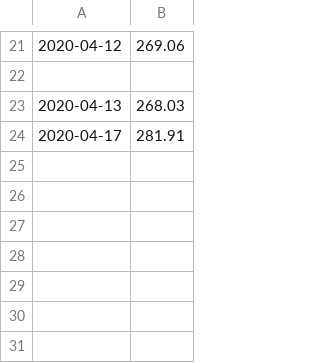
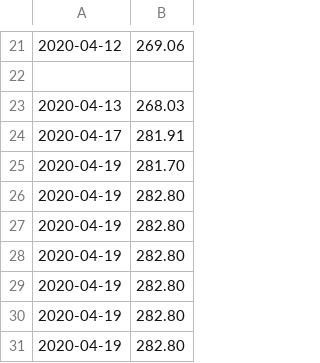
Before and after one commit to wustlcse237sp20/project-hindsight, a CSV file: Hindsight/docs/apple.csv, drawn as a sheet; only a part is shown, gaps mark what is left out; the diff names each change by its address in the sheet, - before the commit and + after, or states it on an @@ line.

```diff
--- a/Hindsight/docs/apple.csv
+++ b/Hindsight/docs/apple.csv
+row 25: 2020-04-19 | 281.70
+row 26: 2020-04-19 | 282.80
+row 27: 2020-04-19 | 282.80
+row 28: 2020-04-19 | 282.80
+row 29: 2020-04-19 | 282.80
+row 30: 2020-04-19 | 282.80
+row 31: 2020-04-19 | 282.80
```
Also changed, not shown: 15 other files.
